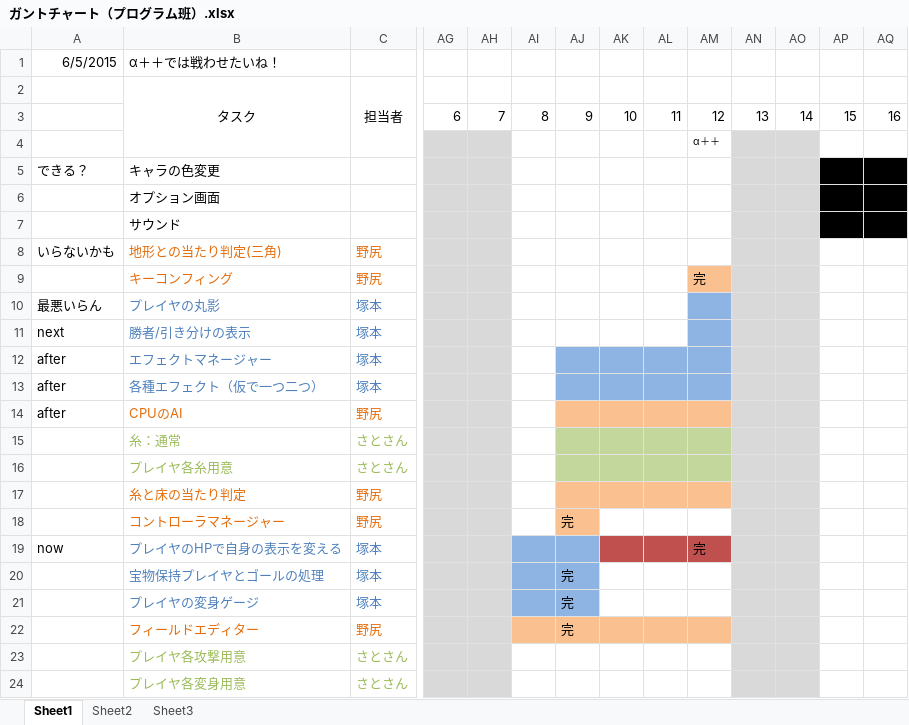
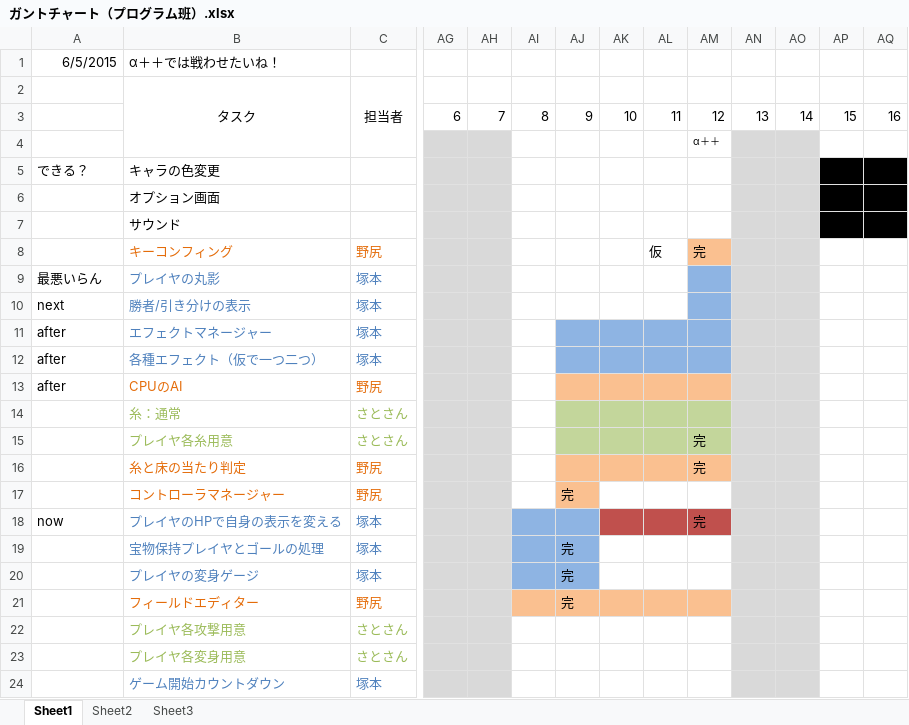
Before and after one commit to CaseStudyG18/master, an Excel workbook: ガントチャート/ガントチャート（プログラム班）.xlsx, sheet Sheet1, drawn as a sheet; only a part is shown, gaps mark what is left out; the shorter side is filled out with more unchanged rows; values as stored, in another font and other column widths than the file's, no borders; removed rows and columns are numbered as before the commit, all else as after; rows hold the shown columns only; the diff names each change by its address in the sheet, - before the commit and + after, or states it on an @@ line.

```diff
--- a/ガントチャート/ガントチャート（プログラム班）.xlsx (sheet Sheet1)
+++ b/ガントチャート/ガントチャート（プログラム班）.xlsx (sheet Sheet1)
-row 8: いらないかも | 地形との当たり判定(三角) | 野尻
-AL8: (empty)
+AL8: 仮
-AM15:AM16: (empty)
+AM15:AM16: 完
```
Also changed, not shown: 12 other files.
